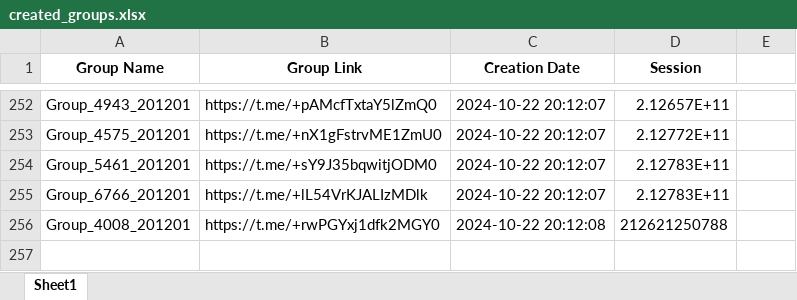
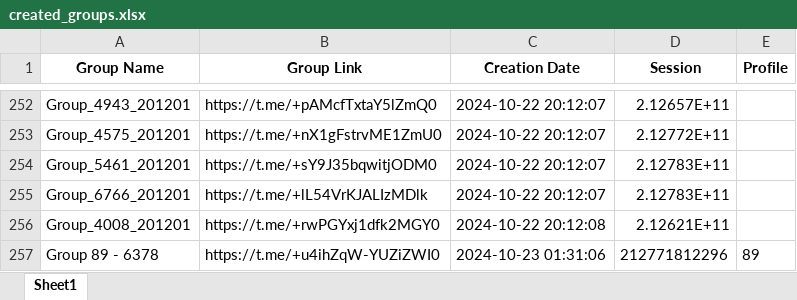
Before and after one commit to Moealsir/ssss, an Excel workbook: created_groups.xlsx, sheet Sheet1, drawn as a sheet; only a part is shown, gaps mark what is left out; values as stored, in another font and other column widths than the file's, no borders; the diff names each change by its address in the sheet, - before the commit and + after, or states it on an @@ line.

```diff
--- a/created_groups.xlsx (sheet Sheet1)
+++ b/created_groups.xlsx (sheet Sheet1)
-E1: (empty)
+E1: Profile
-D256 (Session): 212621250788
+D256 (Session): 2.12621E+11
+row 257: Group 89 - 6378 | https://t.me/+u4ihZqW-YUZiZWI0 | 2024-10-23 01:31:06 | 212771812296 | 89
```
